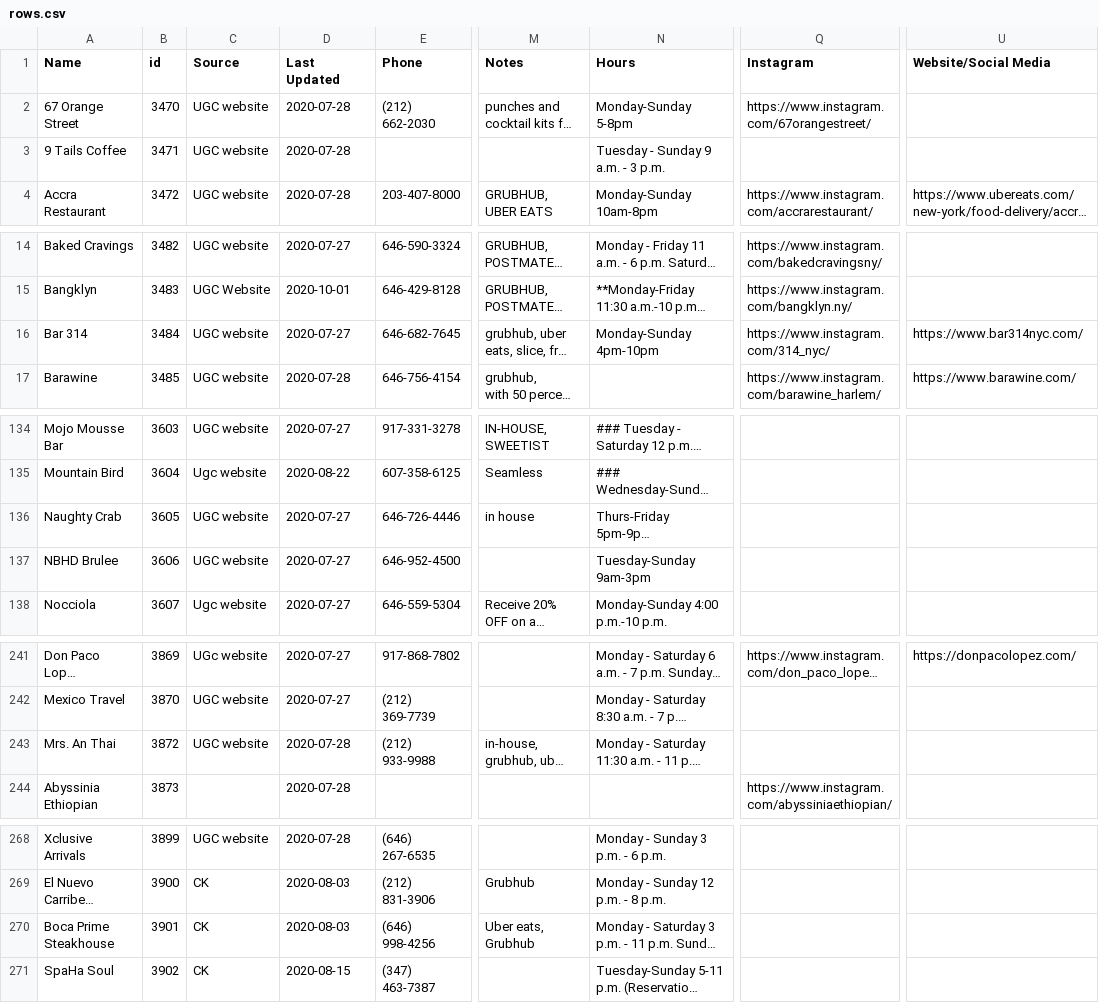
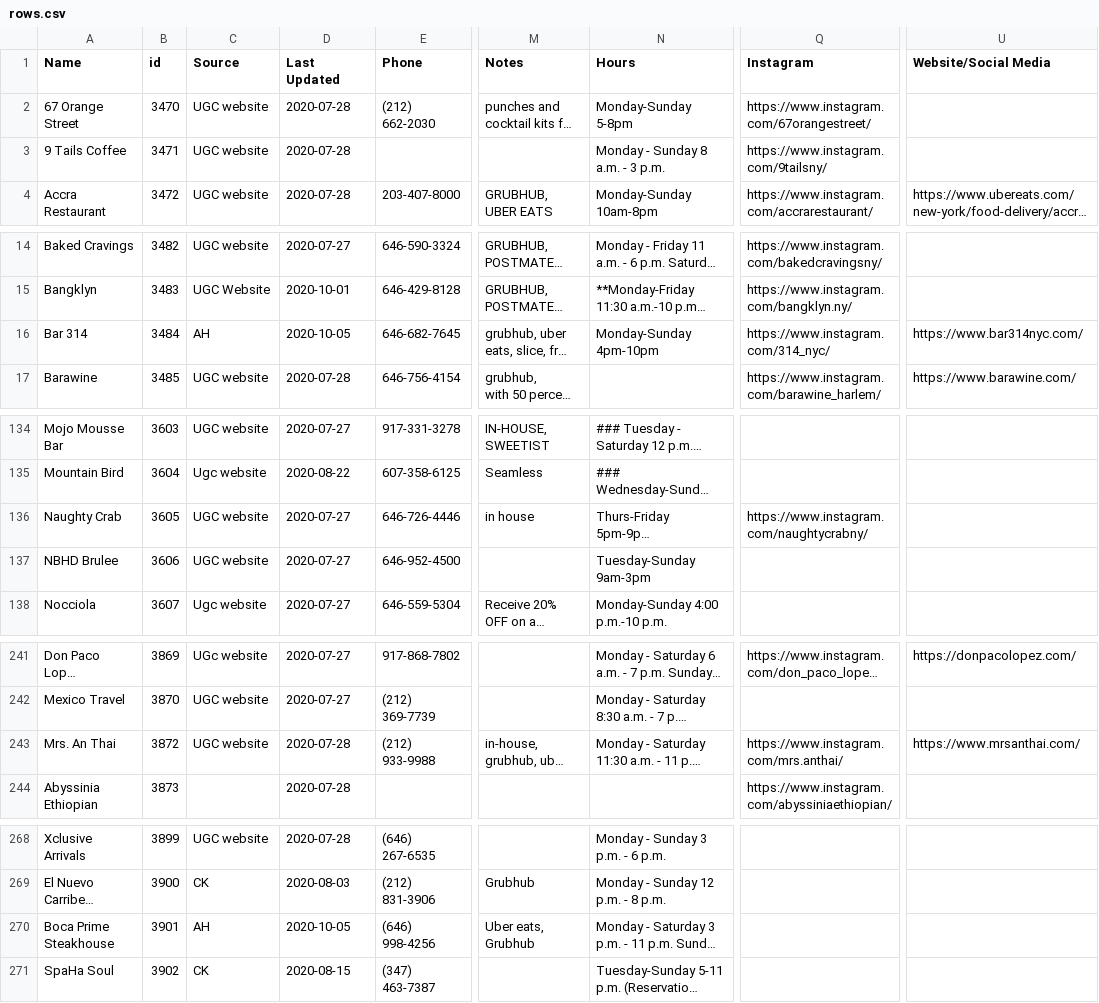
Before and after one commit to zhik/whos-open-uptowngrandcentral, a CSV file: data/rows.csv, drawn as a sheet; only a part is shown, gaps mark what is left out; long unchanged cells end in …; the diff covers the shown part only; the diff names each change by its address in the sheet, - before the commit and + after, or states it on an @@ line.

```diff
--- a/data/rows.csv
+++ b/data/rows.csv
-N3 (Hours): Tuesday - Sunday 9 a.m. - 3 p.m.
+N3 (Hours): Monday - Sunday 8 a.m. - 3 p.m.
-Q3 (Instagram): (empty)
+Q3 (Instagram): https://www.instagram.com/9tailsny/
-C16 (Source): UGC website
+C16 (Source): AH
-D16 (Last Updated): 2020-07-27
+D16 (Last Updated): 2020-10-05
-Q136 (Instagram): (empty)
+Q136 (Instagram): https://www.instagram.com/naughtycrabny/
-Q243 (Instagram): (empty)
+Q243 (Instagram): https://www.instagram.com/mrs.anthai/
-U243 (Website/Social Media): (empty)
+U243 (Website/Social Media): https://www.mrsanthai.com/
-C270 (Source): CK
+C270 (Source): AH
-D270 (Last Updated): 2020-08-03
+D270 (Last Updated): 2020-10-05
```
Also changed, not shown: 32 edited cells elsewhere in this file.
